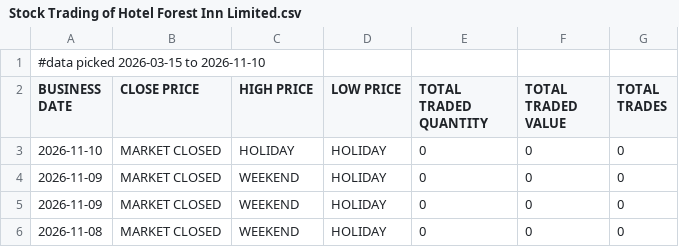
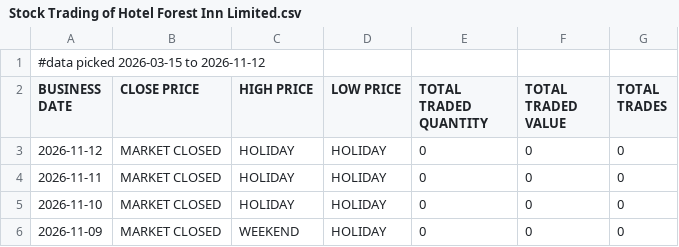
Before and after one commit to sushanttds-jpg/HfIN_Analysis_Using_Python, a CSV file: Stock Trading of Hotel Forest Inn Limited.csv, drawn as a sheet; only a part is shown; the shorter side is filled out with more unchanged rows.

Commit message:
Update Stock Trading of Hotel Forest Inn Limited.csv

```diff
--- a/Stock Trading of Hotel Forest Inn Limited.csv
+++ b/Stock Trading of Hotel Forest Inn Limited.csv
@@ -1,3 +1,5 @@
-#data picked 2026-03-15 to 2026-11-10
+#data picked 2026-03-15 to 2026-11-12
 BUSINESS DATE,CLOSE PRICE,HIGH PRICE,LOW PRICE,TOTAL TRADED QUANTITY,TOTAL TRADED VALUE,TOTAL TRADES
+2026-11-12,MARKET CLOSED,HOLIDAY,HOLIDAY,0,0,0
+2026-11-11,MARKET CLOSED,HOLIDAY,HOLIDAY,0,0,0
 2026-11-10,MARKET CLOSED,HOLIDAY,HOLIDAY,0,0,0
```
